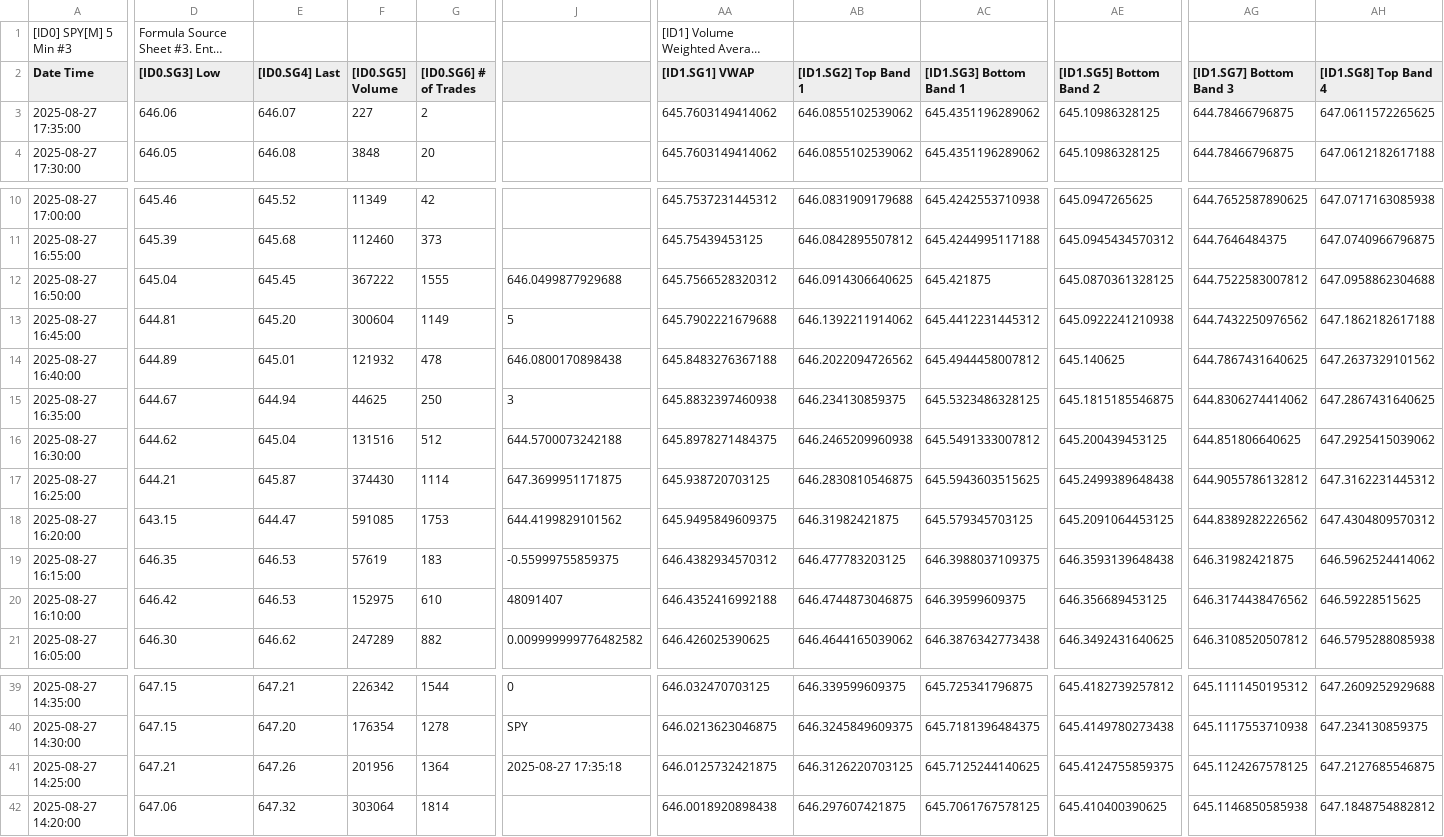
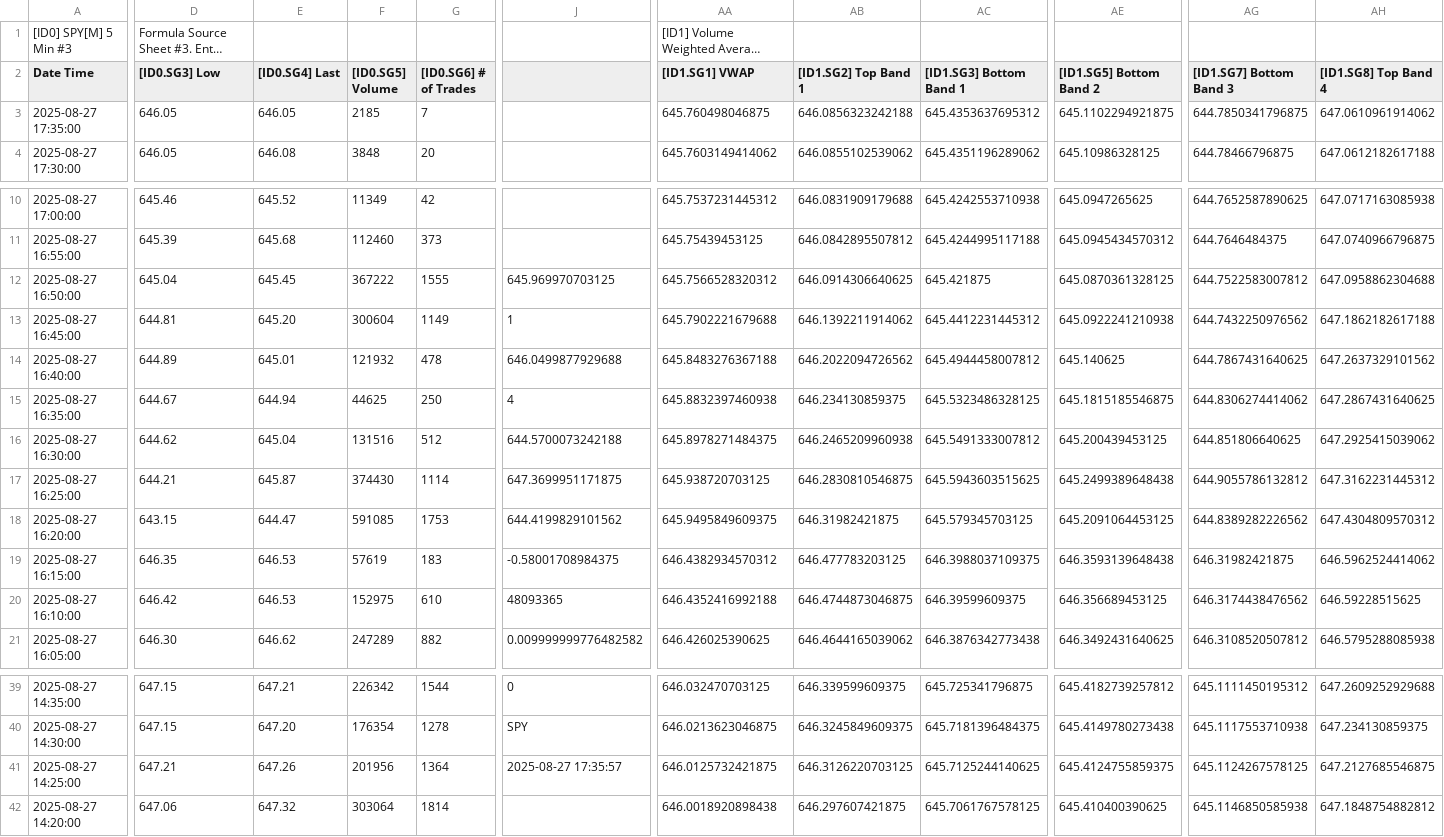
Before and after one commit to timbarber4/ETF-Feed, a TSV file: 5min VWAP.tsv, drawn as a sheet; only a part is shown, gaps mark what is left out; long unchanged cells end in …; the diff covers the shown part only; the diff names each change by its address in the sheet, - before the commit and + after, or states it on an @@ line.

Commit message:
Auto-update data file - Wed 08/27/2025 15:36:04.34

```diff
--- a/5min VWAP.tsv
+++ b/5min VWAP.tsv
-D3 ([ID0.SG3] Low): 646.06
+D3 ([ID0.SG3] Low): 646.05
-E3 ([ID0.SG4] Last): 646.07
+E3 ([ID0.SG4] Last): 646.05
-F3 ([ID0.SG5] Volume): 227
+F3 ([ID0.SG5] Volume): 2185
-G3 ([ID0.SG6] # of Trades): 2
+G3 ([ID0.SG6] # of Trades): 7
-AA3 ([ID1.SG1] VWAP): 645.7603149414062
+AA3 ([ID1.SG1] VWAP): 645.760498046875
-AB3 ([ID1.SG2] Top Band 1): 646.0855102539062
+AB3 ([ID1.SG2] Top Band 1): 646.0856323242188
-AC3 ([ID1.SG3] Bottom Band 1): 645.4351196289062
+AC3 ([ID1.SG3] Bottom Band 1): 645.4353637695312
-AE3 ([ID1.SG5] Bottom Band 2): 645.10986328125
+AE3 ([ID1.SG5] Bottom Band 2): 645.1102294921875
-AG3 ([ID1.SG7] Bottom Band 3): 644.78466796875
+AG3 ([ID1.SG7] Bottom Band 3): 644.7850341796875
-AH3 ([ID1.SG8] Top Band 4): 647.0611572265625
+AH3 ([ID1.SG8] Top Band 4): 647.0610961914062
-J12: 646.0499877929688
+J12: 645.969970703125
-J13: 5
+J13: 1
-J14: 646.0800170898438
+J14: 646.0499877929688
-J15: 3
+J15: 4
-J19: -0.55999755859375
+J19: -0.58001708984375
-J20: 48091407
+J20: 48093365
-J41: 2025-08-27 17:35:18
+J41: 2025-08-27 17:35:57
```
Also changed, not shown: 1 edited cell elsewhere in this file, 5min with MA's.tsv, 5min with POC.tsv, 1 other file.
